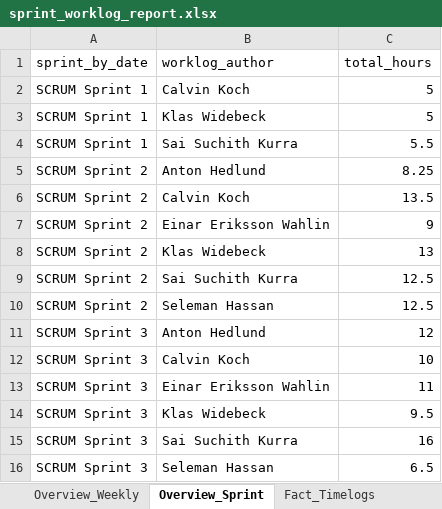
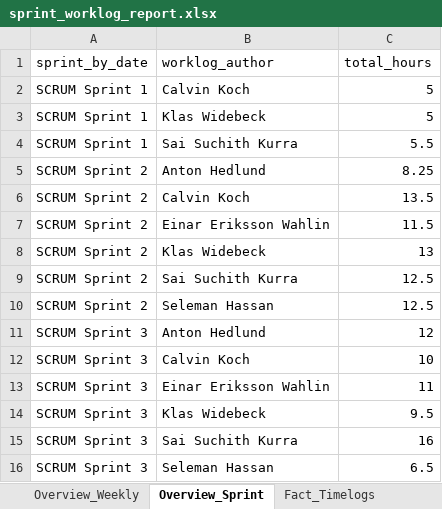
Before and after one commit to calvinkoch00/uppsala_worklog_report, an Excel workbook: sprint_worklog_report.xlsx, sheet Overview_Sprint, drawn as a sheet; values as stored, in another font and other column widths than the file's, no borders; the diff names each change by its address in the sheet, - before the commit and + after, or states it on an @@ line.

```diff
--- a/sprint_worklog_report.xlsx (sheet Overview_Sprint)
+++ b/sprint_worklog_report.xlsx (sheet Overview_Sprint)
-C7 (total_hours): 9
+C7 (total_hours): 11.5
```
Also changed, not shown: sheet Fact_Timelogs, sheet Dim_Issues, sheet Overview_Weekly, 4 other files.
